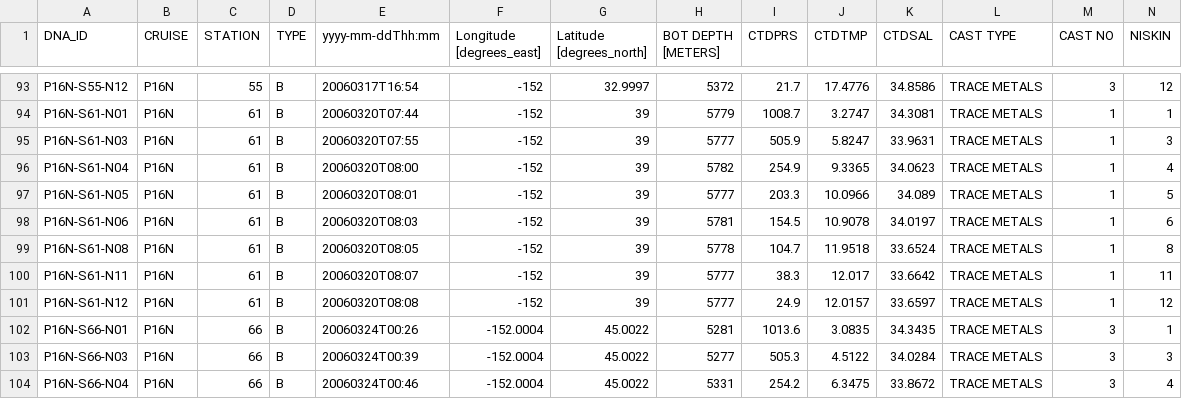
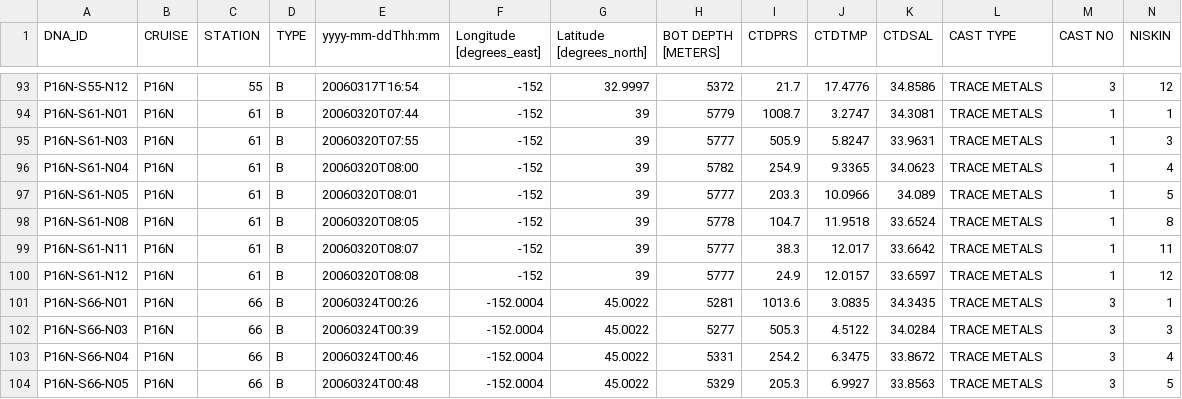
Before and after one commit to jcmcnch/P16N-SWaterColumnCharacterization, a TSV file: input/P16N_metadata.tsv, drawn as a sheet; only a part is shown, gaps mark what is left out; the shorter side is filled out with more unchanged rows; rows hold the shown columns only; the diff names each change by its address in the sheet, - before the commit and + after, or states it on an @@ line.

```diff
--- a/input/P16N_metadata.tsv
+++ b/input/P16N_metadata.tsv
-row 98: P16N-S61-N06 | P16N | 61 | B | 20060320T08:03 | -152 | 39 | 5781 | 154.5 | 10.9078 | 34.0197 | TRACE METALS | 1 | 6
```
Also changed, not shown: 1 other file.
